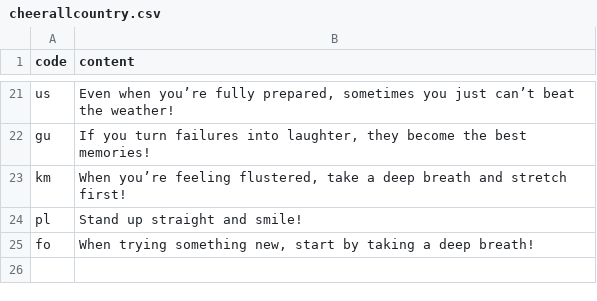
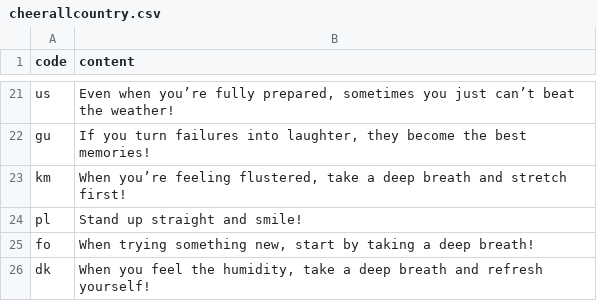
Before and after one commit to htvoffcial/htvoffcial, a CSV file: .github/content/cheerallcountry.csv, drawn as a sheet; only a part is shown, gaps mark what is left out.

```diff
--- a/.github/content/cheerallcountry.csv
+++ b/.github/content/cheerallcountry.csv
@@ -25 +25,2 @@ pl,"Stand up straight and smile!"
 fo,"When trying something new, start by taking a deep breath!"
+dk,"When you feel the humidity, take a deep breath and refresh yourself!"
```
